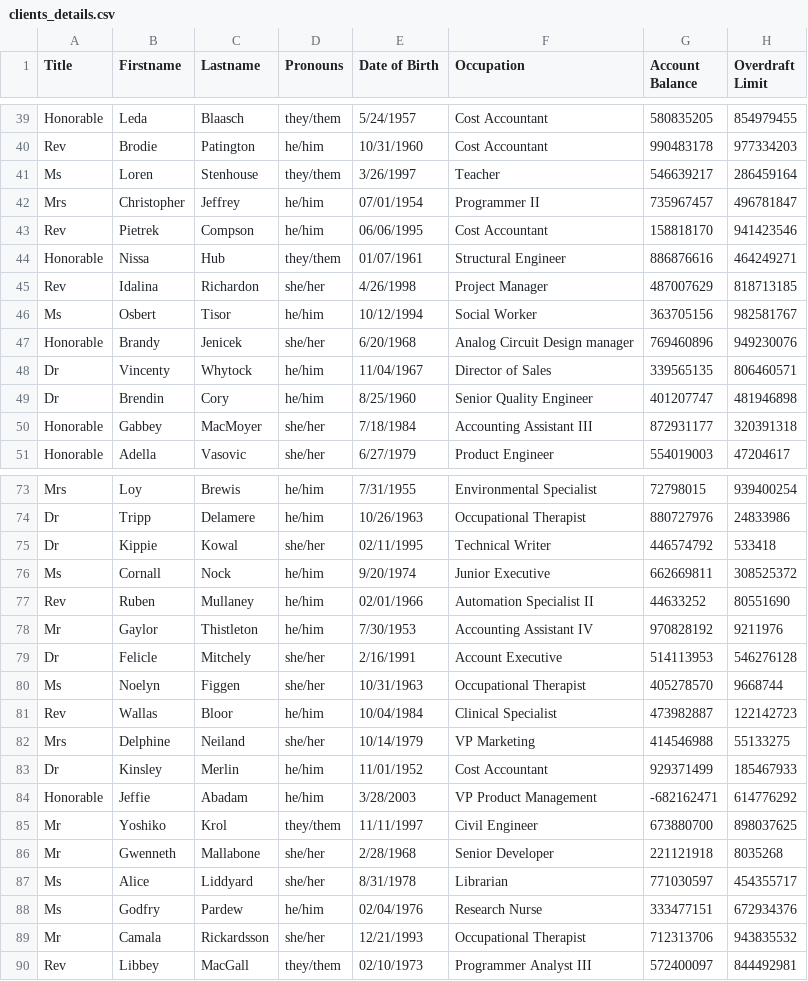
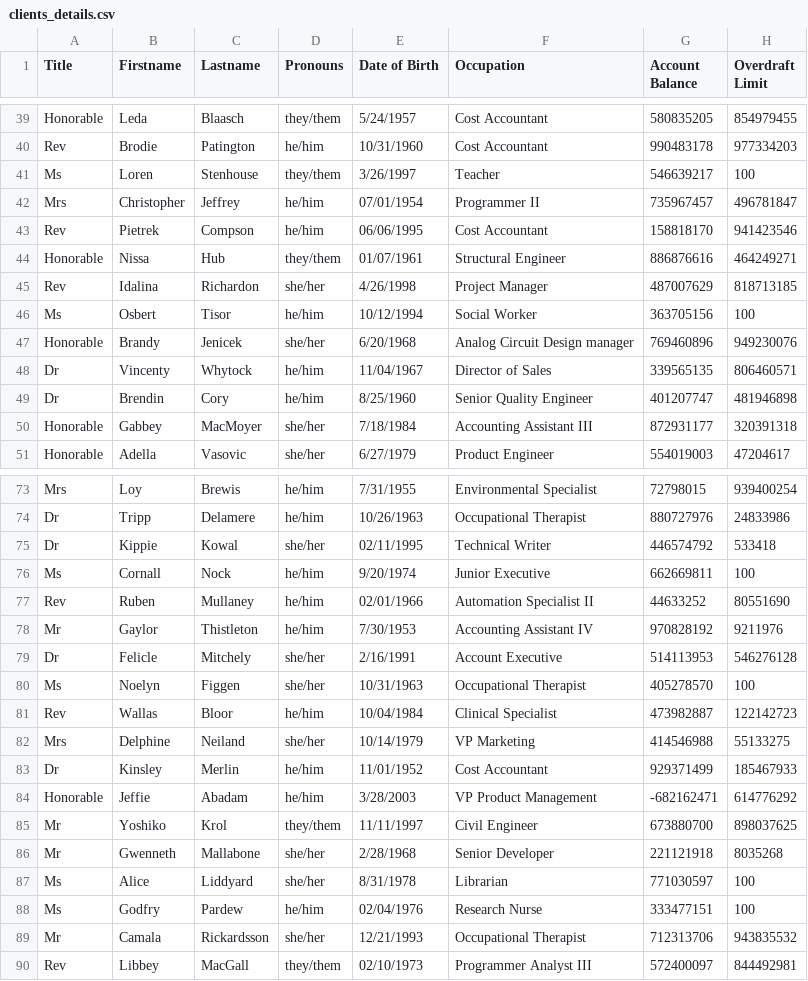
Before and after one commit to fmehmood12345/BankingProject, a CSV file: database/clients_details.csv, drawn as a sheet; only a part is shown, gaps mark what is left out; the diff covers the shown part only.

```diff
--- a/database/clients_details.csv
+++ b/database/clients_details.csv
@@ -40,3 +40,3 @@ Honorable,Leda,Blaasch,they/them,5/24/1957,Cost Accountant,580835205,854979455
 Rev,Brodie,Patington,he/him,10/31/1960,Cost Accountant,990483178,977334203
-Ms,Loren,Stenhouse,they/them,3/26/1997,Teacher,546639217,286459164
+Ms,Loren,Stenhouse,they/them,3/26/1997,Teacher,546639217,100
 Mrs,Christopher,Jeffrey,he/him,07/01/1954,Programmer II,735967457,496781847
@@ -45,3 +45,3 @@ Honorable,Nissa,Hub,they/them,01/07/1961,Structural Engineer,886876616,464249271
 Rev,Idalina,Richardon,she/her,4/26/1998,Project Manager,487007629,818713185
-Ms,Osbert,Tisor,he/him,10/12/1994,Social Worker,363705156,982581767
+Ms,Osbert,Tisor,he/him,10/12/1994,Social Worker,363705156,100
 Honorable,Brandy,Jenicek,she/her,6/20/1968,Analog Circuit Design manager,769460896,949230076
@@ -75,3 +75,3 @@ Dr,Tripp,Delamere,he/him,10/26/1963,Occupational Therapist,880727976,24833986
 Dr,Kippie,Kowal,she/her,02/11/1995,Technical Writer,446574792,533418
-Ms,Cornall,Nock,he/him,9/20/1974,Junior Executive,662669811,308525372
+Ms,Cornall,Nock,he/him,9/20/1974,Junior Executive,662669811,100
 Rev,Ruben,Mullaney,he/him,02/01/1966,Automation Specialist II,44633252,80551690
@@ -79,3 +79,3 @@ Mr,Gaylor,Thistleton,he/him,7/30/1953,Accounting Assistant IV,970828192,9211976
 Dr,Felicle,Mitchely,she/her,2/16/1991,Account Executive,514113953,546276128
-Ms,Noelyn,Figgen,she/her,10/31/1963,Occupational Therapist,405278570,9668744
+Ms,Noelyn,Figgen,she/her,10/31/1963,Occupational Therapist,405278570,100
 Rev,Wallas,Bloor,he/him,10/04/1984,Clinical Specialist,473982887,122142723
@@ -86,4 +86,4 @@ Mr,Yoshiko,Krol,they/them,11/11/1997,Civil Engineer,673880700,898037625
 Mr,Gwenneth,Mallabone,she/her,2/28/1968,Senior Developer,221121918,8035268
-Ms,Alice,Liddyard,she/her,8/31/1978,Librarian,771030597,454355717
-Ms,Godfry,Pardew,he/him,02/04/1976,Research Nurse,333477151,672934376
+Ms,Alice,Liddyard,she/her,8/31/1978,Librarian,771030597,100
+Ms,Godfry,Pardew,he/him,02/04/1976,Research Nurse,333477151,100
 Mr,Camala,Rickardsson,she/her,12/21/1993,Occupational Therapist,712313706,943835532
```
Also changed, not shown: 8 edited cells elsewhere in this file, 4 other files.
